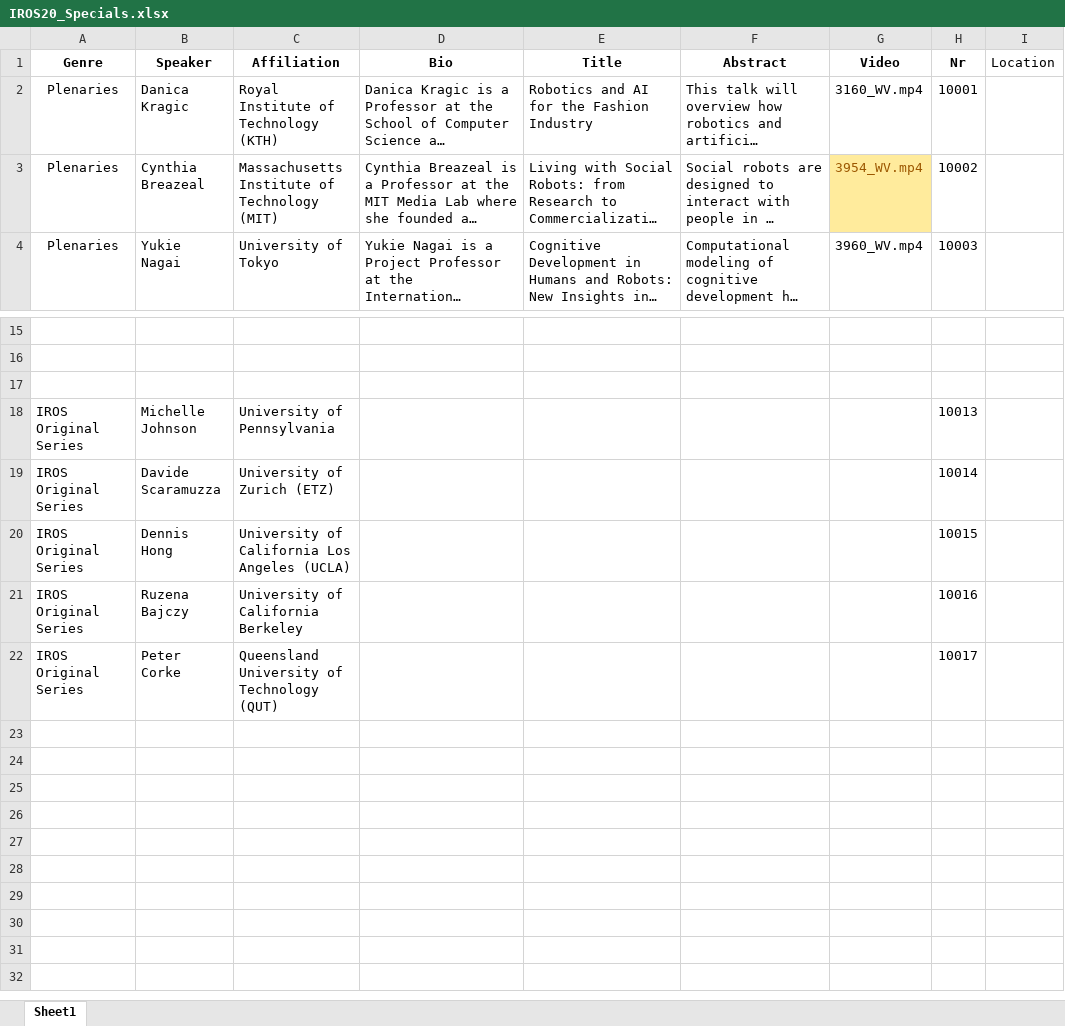
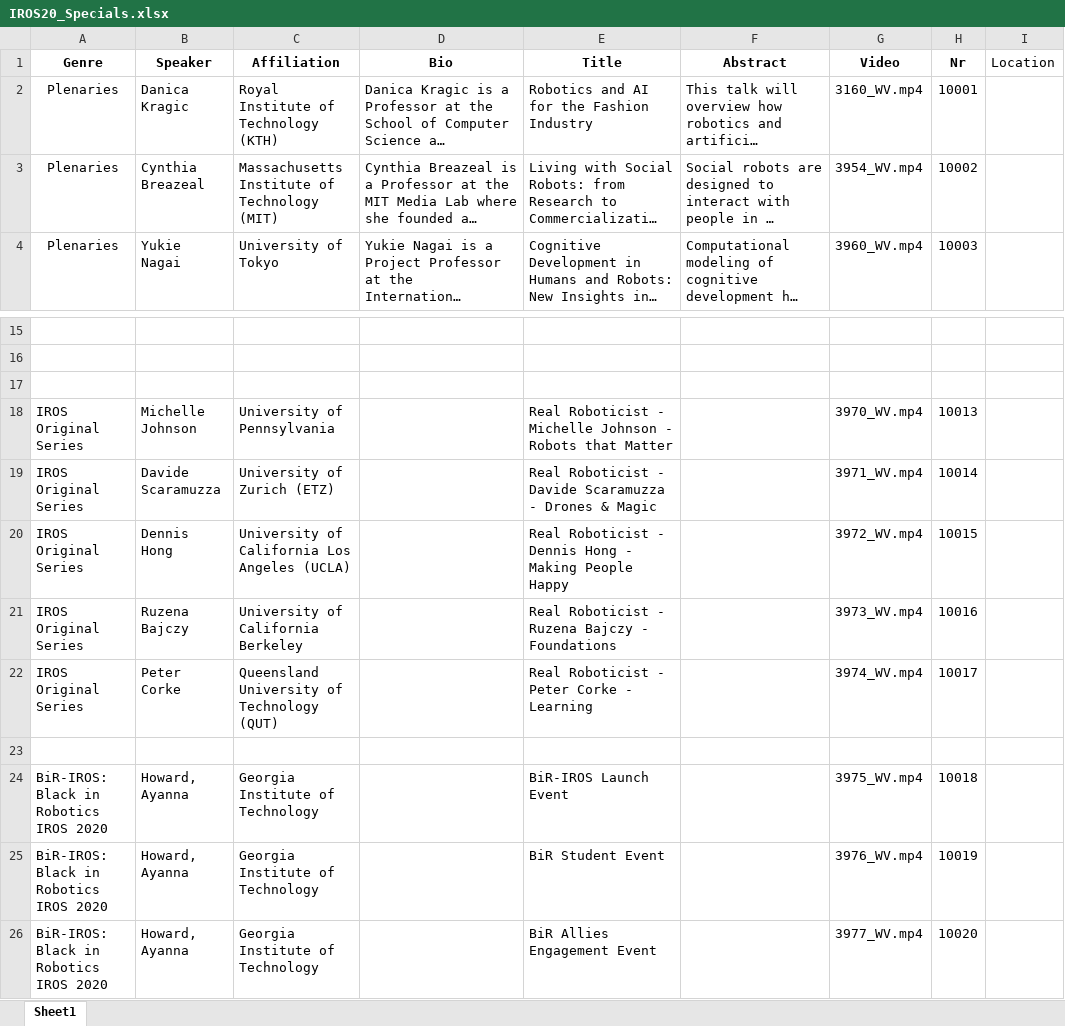
Before and after one commit to akdba0207/IROS20Ondemand, an Excel workbook: polls/IROS20_Specials.xlsx, sheet Sheet1, drawn as a sheet; only a part is shown, gaps mark what is left out; long unchanged cells end in …; values as stored, in another font and other column widths than the file's, no borders; the diff names each change by its address in the sheet, - before the commit and + after, or states it on an @@ line.

Commit message:
Minor bug fix before the soft launch

```diff
--- a/polls/IROS20_Specials.xlsx (sheet Sheet1)
+++ b/polls/IROS20_Specials.xlsx (sheet Sheet1)
@@ G3 fill: #FFEB9C → none, text colour: #9C5700 → black @@
-E18 (Title): (empty)
+E18 (Title): Real Roboticist - Michelle Johnson - Robots that Matter
-G18 (Video): (empty)
+G18 (Video): 3970_WV.mp4
-E19 (Title): (empty)
+E19 (Title): Real Roboticist - Davide Scaramuzza - Drones & Magic
-G19 (Video): (empty)
+G19 (Video): 3971_WV.mp4
-E20 (Title): (empty)
+E20 (Title): Real Roboticist - Dennis Hong - Making People Happy
-G20 (Video): (empty)
+G20 (Video): 3972_WV.mp4
-E21 (Title): (empty)
+E21 (Title): Real Roboticist - Ruzena Bajczy - Foundations
-G21 (Video): (empty)
+G21 (Video): 3973_WV.mp4
-E22 (Title): (empty)
+E22 (Title): Real Roboticist - Peter Corke - Learning
-G22 (Video): (empty)
+G22 (Video): 3974_WV.mp4
+row 23: (empty)
+row 24: BiR-IROS: Black in Robotics IROS 2020 | Howard, Ayanna | Georgia Institute of Technology |  | BiR-IROS Launch Event |  | 3975_WV.mp4 | 10018
+row 25: BiR-IROS: Black in Robotics IROS 2020 | Howard, Ayanna | Georgia Institute of Technology |  | BiR Student Event |  | 3976_WV.mp4 | 10019
+row 26: BiR-IROS: Black in Robotics IROS 2020 | Howard, Ayanna | Georgia Institute of Technology |  | BiR Allies Engagement Event |  | 3977_WV.mp4 | 10020
```
Also changed, not shown: polls/IROS20_OnDemand__10_05_main.xlsx, polls/IROS20_WSandTR.xlsx, 9 other files.
